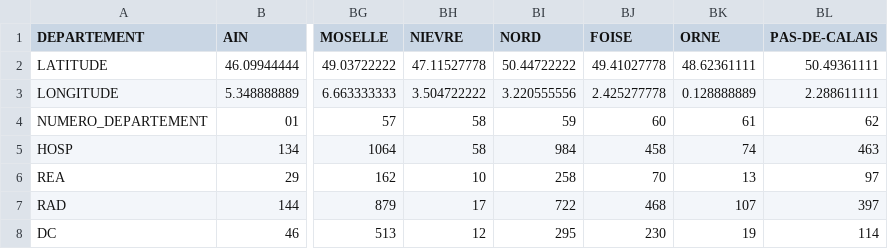
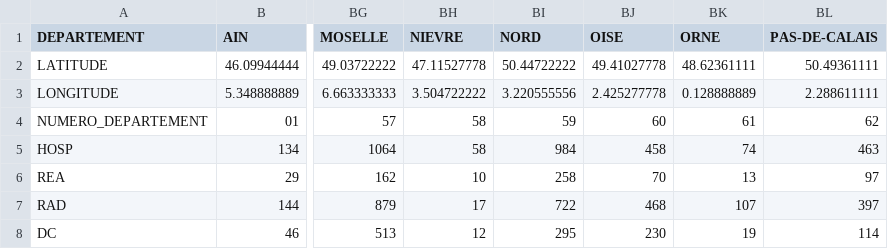
Before and after one commit to bacherecom/lecovid19.fr, a CSV file: donnees-hospitalieres-covid19.csv, drawn as a sheet; only a part is shown, gaps mark what is left out; the diff names each change by its address in the sheet, - before the commit and + after, or states it on an @@ line.

Commit message:
Mise a jour des donnees.

```diff
--- a/donnees-hospitalieres-covid19.csv
+++ b/donnees-hospitalieres-covid19.csv
-BJ1: FOISE
+BJ1: OISE
```
